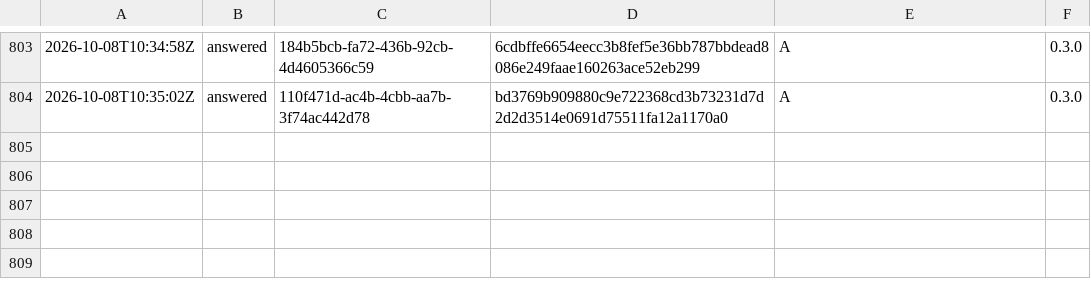
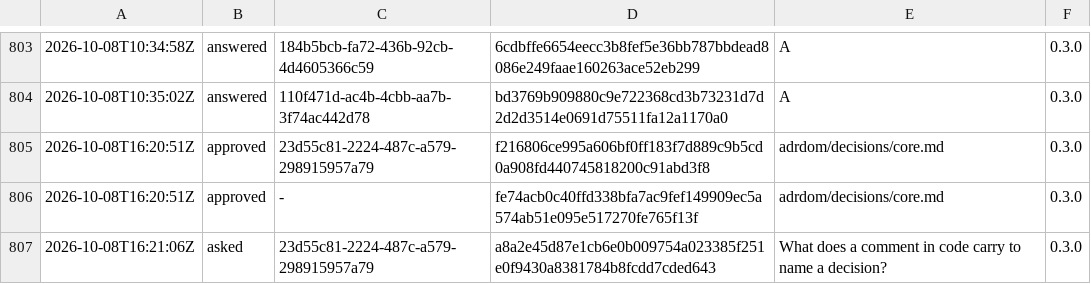
Before and after one commit to otuva/adrdom, a TSV file: adrdom/state/ledger.tsv, drawn as a sheet; only a part is shown, gaps mark what is left out.

Commit message:
docs: approve and ask the question on a comment in code naming a decision

```diff
--- a/adrdom/state/ledger.tsv
+++ b/adrdom/state/ledger.tsv
@@ -804 +804,4 @@
 2026-10-08T10:35:02Z	answered	110f471d-ac4b-4cbb-aa7b-3f74ac442d78	bd3769b909880c9e722368cd3b73231d7d2d2d3514e0691d75511fa12a1170a0	A	0.3.0
+2026-10-08T16:20:51Z	approved	23d55c81-2224-487c-a579-298915957a79	f216806ce995a606bf0ff183f7d889c9b5cd0a908fd440745818200c91abd3f8	adrdom/decisions/core.md	0.3.0
+2026-10-08T16:20:51Z	approved	-	fe74acb0c40ffd338bfa7ac9fef149909ec5a574ab51e095e517270fe765f13f	adrdom/decisions/core.md	0.3.0
+2026-10-08T16:21:06Z	asked	23d55c81-2224-487c-a579-298915957a79	a8a2e45d87e1cb6e0b009754a023385f251e0f9430a8381784b8fcdd7cded643	What does a comment in code carry to name a decision?	0.3.0
```
Also changed, not shown: 1 other file.
